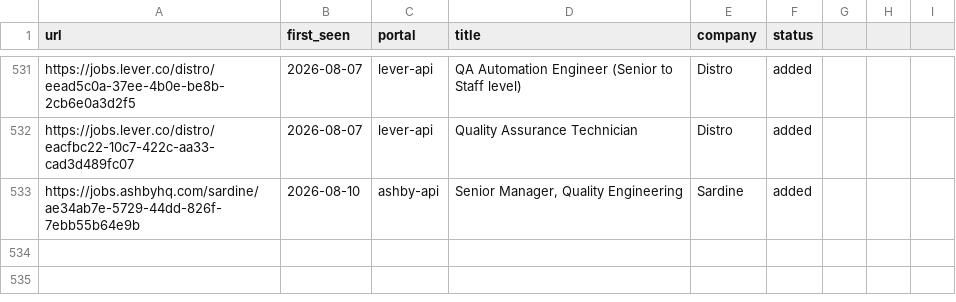
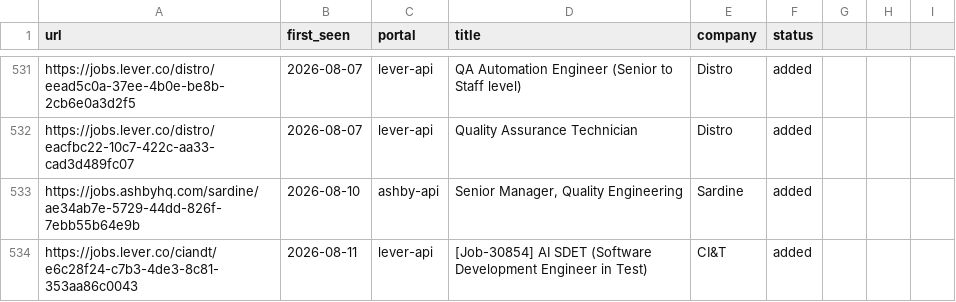
Before and after one commit to Wleon90/career-ops, a TSV file: data/scan-history.tsv, drawn as a sheet; only a part is shown, gaps mark what is left out.

```diff
--- a/data/scan-history.tsv
+++ b/data/scan-history.tsv
@@ -533 +533,2 @@ https://jobs.lever.co/distro/eacfbc22-10c7-422c-aa33-cad3d489fc07	2026-08-07	lev
 https://jobs.ashbyhq.com/sardine/ae34ab7e-5729-44dd-826f-7ebb55b64e9b	2026-08-10	ashby-api	Senior Manager, Quality Engineering	Sardine	added
+https://jobs.lever.co/ciandt/e6c28f24-c7b3-4de3-8c81-353aa86c0043	2026-08-11	lever-api	[Job-30854] AI SDET (Software Development Engineer in Test)	CI&T	added
```
Also changed, not shown: 1 other file.
